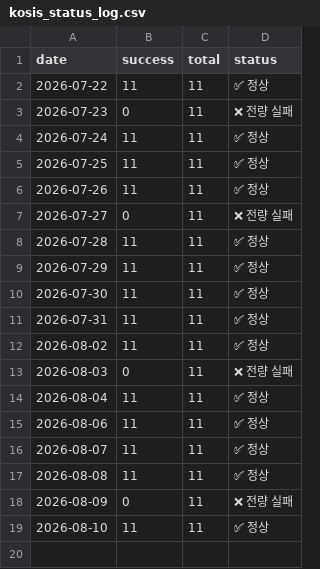
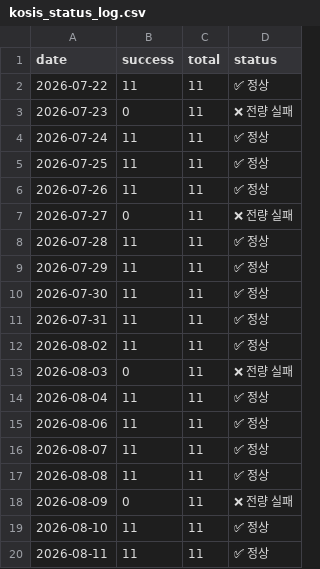
Before and after one commit to LEEYOUNGJIN-GIT/ecos-macro-review, a CSV file: data/kosis_status_log.csv, drawn as a sheet; the diff names each change by its address in the sheet, - before the commit and + after, or states it on an @@ line.

```diff
--- a/data/kosis_status_log.csv
+++ b/data/kosis_status_log.csv
+row 20: 2026-08-11 | 11 | 11 | ✅ 정상
```
Also changed, not shown: data/ecos_latest.csv, data/macro_latest.csv, 4 other files.
